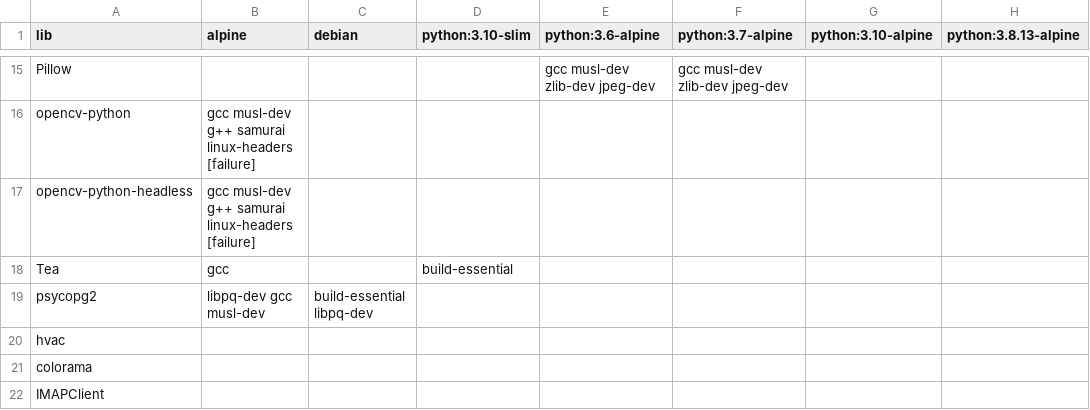
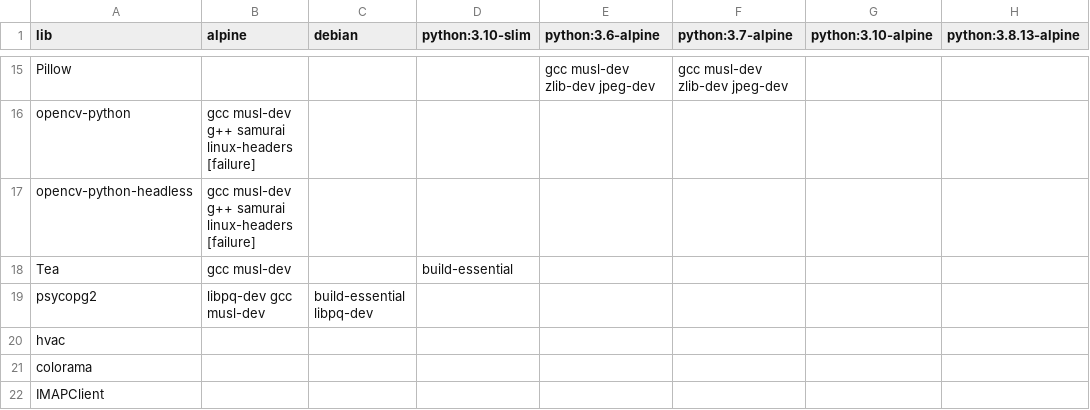
Before and after one commit to XenosLu/workspace, a CSV file: data.csv, drawn as a sheet; only a part is shown, gaps mark what is left out; the diff names each change by its address in the sheet, - before the commit and + after, or states it on an @@ line.

Commit message:
Update data.csv

```diff
--- a/data.csv
+++ b/data.csv
-B18 (alpine): gcc
+B18 (alpine): gcc musl-dev
```
